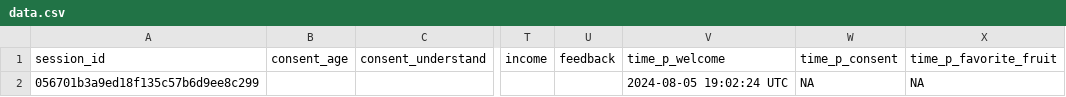
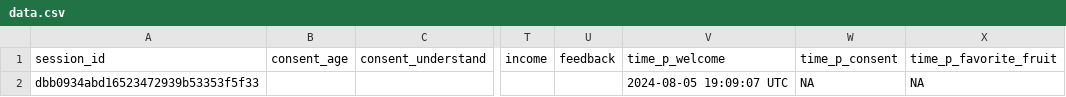
Before and after one commit to willking98/WAItE-BWS, a CSV file: data.csv, drawn as a sheet; only a part is shown, gaps mark what is left out; the diff names each change by its address in the sheet, - before the commit and + after, or states it on an @@ line.

```diff
--- a/data.csv
+++ b/data.csv
-A2: 056701b3a9ed18f135c57b6d9ee8c299
+A2: dbb0934abd16523472939b53353f5f33
-V2: 2024-08-05 19:02:24 UTC
+V2: 2024-08-05 19:09:07 UTC
```
Also changed, not shown: 7 other files.
